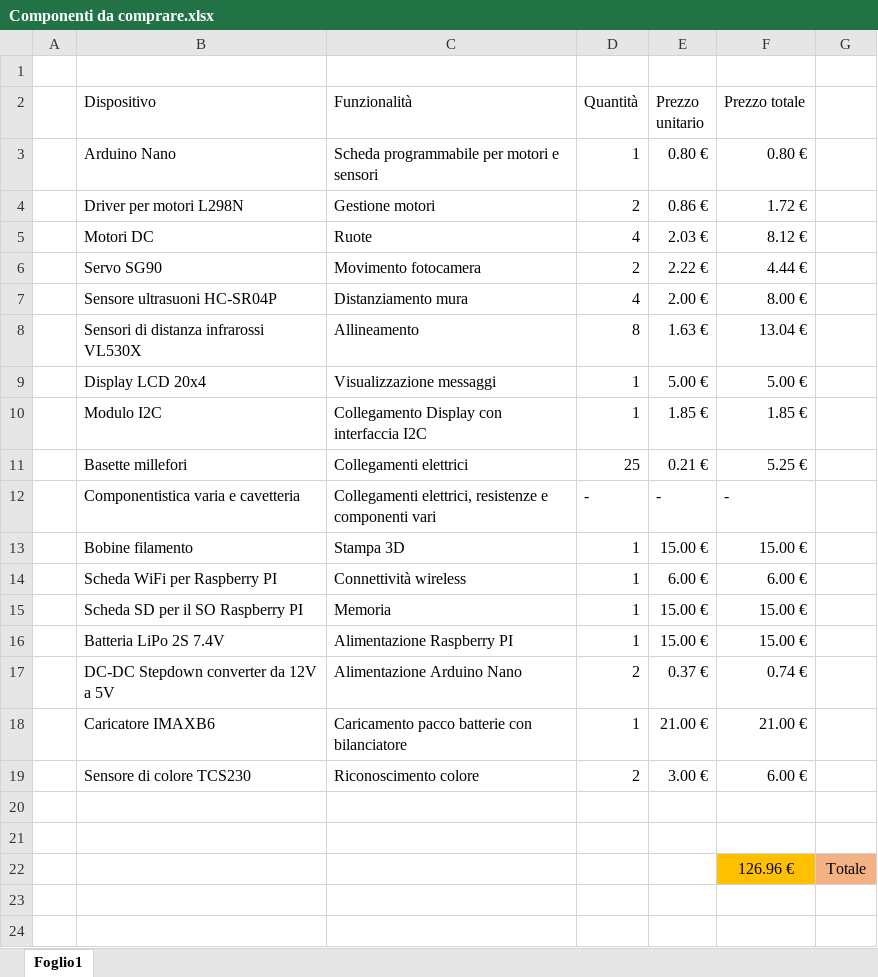
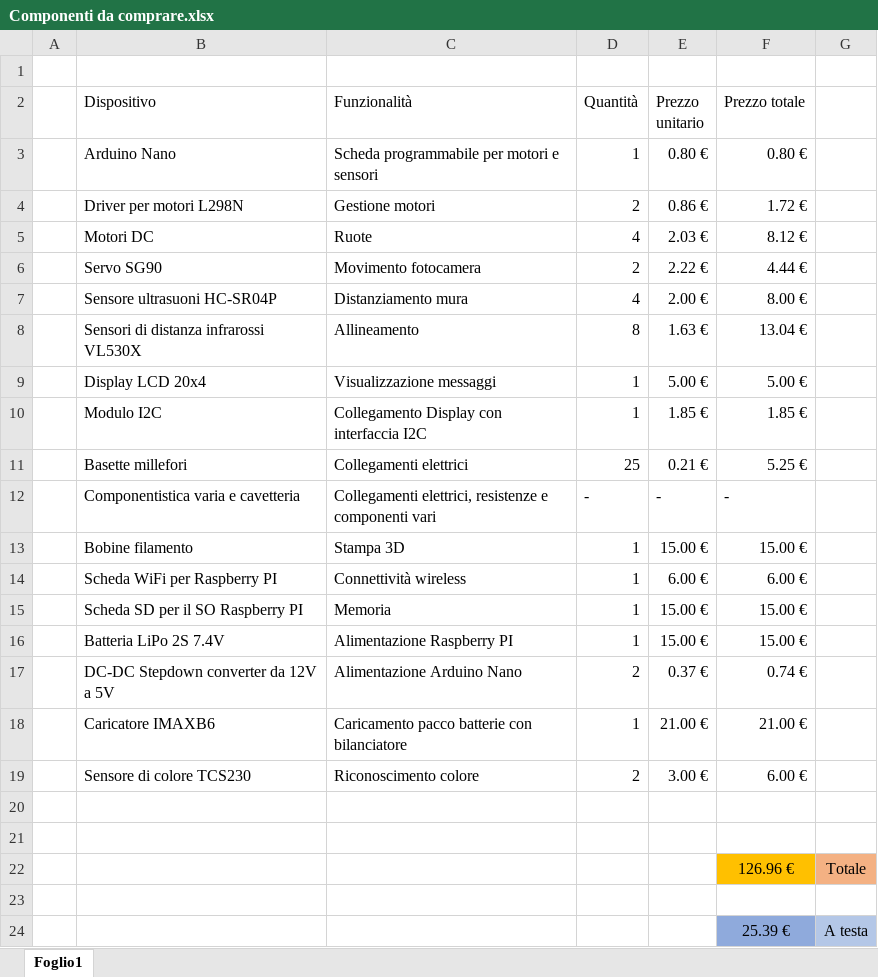
Before and after one commit to ChrisShow/RoboCupLincoln, an Excel workbook: Componenti da comprare.xlsx, sheet Foglio1, drawn as a sheet; values as stored, in another font and other column widths than the file's, no borders; table styles not drawn; the diff names each change by its address in the sheet, - before the commit and + after, or states it on an @@ line.

Commit message:
Update componenti

```diff
--- a/Componenti da comprare.xlsx (sheet Foglio1)
+++ b/Componenti da comprare.xlsx (sheet Foglio1)
+row 23: (empty)
+row 24:  |  |  |  |  | 25.39 € | A testa
```
